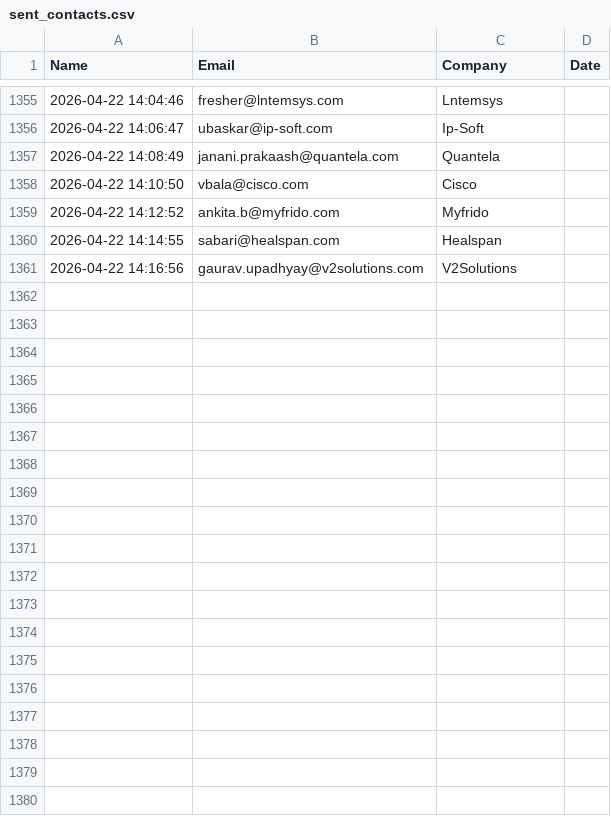
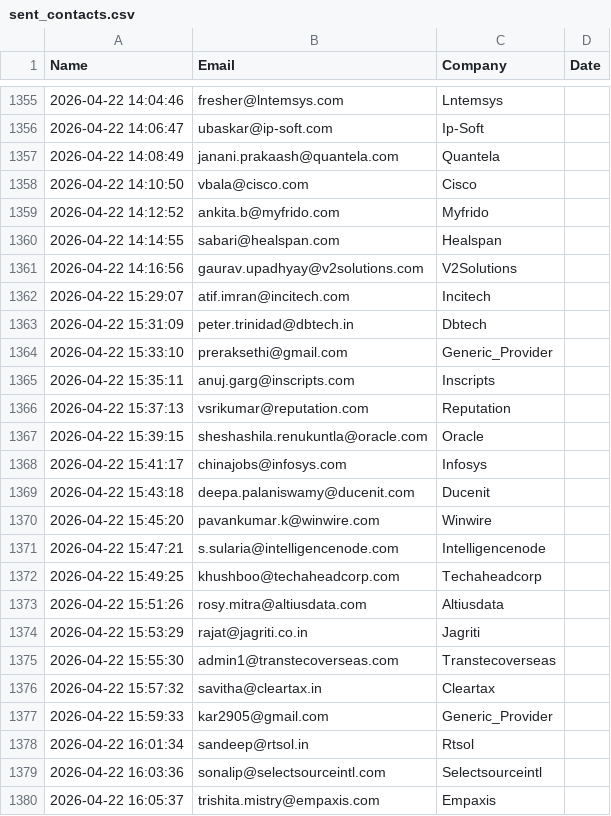
Before and after one commit to khushimalik3122/email-automation, a CSV file: sent_contacts.csv, drawn as a sheet; only a part is shown, gaps mark what is left out; the diff names each change by its address in the sheet, - before the commit and + after, or states it on an @@ line.

```diff
--- a/sent_contacts.csv
+++ b/sent_contacts.csv
+row 1362: 2026-04-22 15:29:07 | atif.imran@incitech.com | Incitech
+row 1363: 2026-04-22 15:31:09 | peter.trinidad@dbtech.in | Dbtech
+row 1364: 2026-04-22 15:33:10 | preraksethi@gmail.com | Generic_Provider
+row 1365: 2026-04-22 15:35:11 | anuj.garg@inscripts.com | Inscripts
+row 1366: 2026-04-22 15:37:13 | vsrikumar@reputation.com | Reputation
+row 1367: 2026-04-22 15:39:15 | sheshashila.renukuntla@oracle.com | Oracle
+row 1368: 2026-04-22 15:41:17 | chinajobs@infosys.com | Infosys
+row 1369: 2026-04-22 15:43:18 | deepa.palaniswamy@ducenit.com | Ducenit
+row 1370: 2026-04-22 15:45:20 | pavankumar.k@winwire.com | Winwire
+row 1371: 2026-04-22 15:47:21 | s.sularia@intelligencenode.com | Intelligencenode
+row 1372: 2026-04-22 15:49:25 | khushboo@techaheadcorp.com | Techaheadcorp
+row 1373: 2026-04-22 15:51:26 | rosy.mitra@altiusdata.com | Altiusdata
+row 1374: 2026-04-22 15:53:29 | rajat@jagriti.co.in | Jagriti
+row 1375: 2026-04-22 15:55:30 | admin1@transtecoverseas.com | Transtecoverseas
+row 1376: 2026-04-22 15:57:32 | savitha@cleartax.in | Cleartax
+row 1377: 2026-04-22 15:59:33 | kar2905@gmail.com | Generic_Provider
+row 1378: 2026-04-22 16:01:34 | sandeep@rtsol.in | Rtsol
+row 1379: 2026-04-22 16:03:36 | sonalip@selectsourceintl.com | Selectsourceintl
+row 1380: 2026-04-22 16:05:37 | trishita.mistry@empaxis.com | Empaxis
```
Also changed, not shown: 1 other file.
